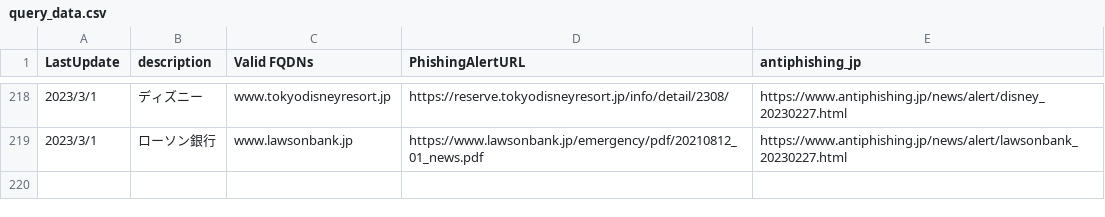
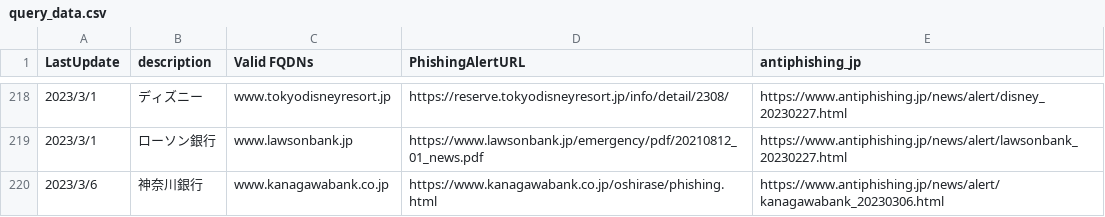
Before and after one commit to secalert170925/PhishingTarget_ValidDomains, a CSV file: query_data.csv, drawn as a sheet; only a part is shown, gaps mark what is left out; the diff names each change by its address in the sheet, - before the commit and + after, or states it on an @@ line.

Commit message:
Add files via upload
神奈川銀行

```diff
--- a/query_data.csv
+++ b/query_data.csv
+row 220: 2023/3/6 | 神奈川銀行 | www.kanagawabank.co.jp | https://www.kanagawabank.co.jp/oshirase/phishing.html | https://www.antiphishing.jp/news/alert/kanagawabank_20230306.html
```
